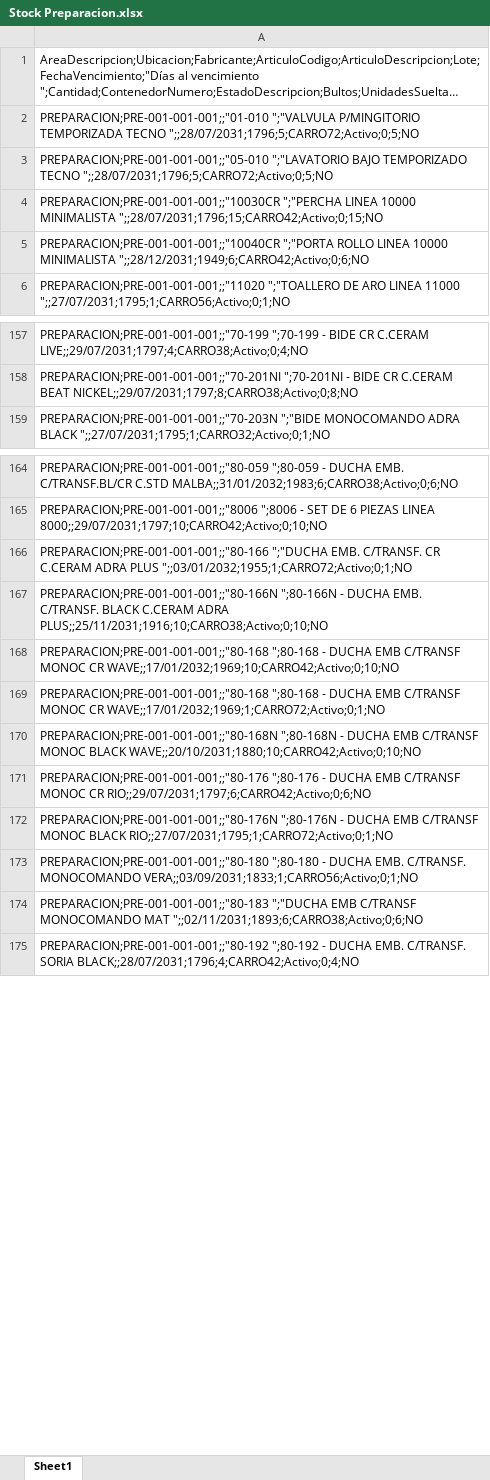
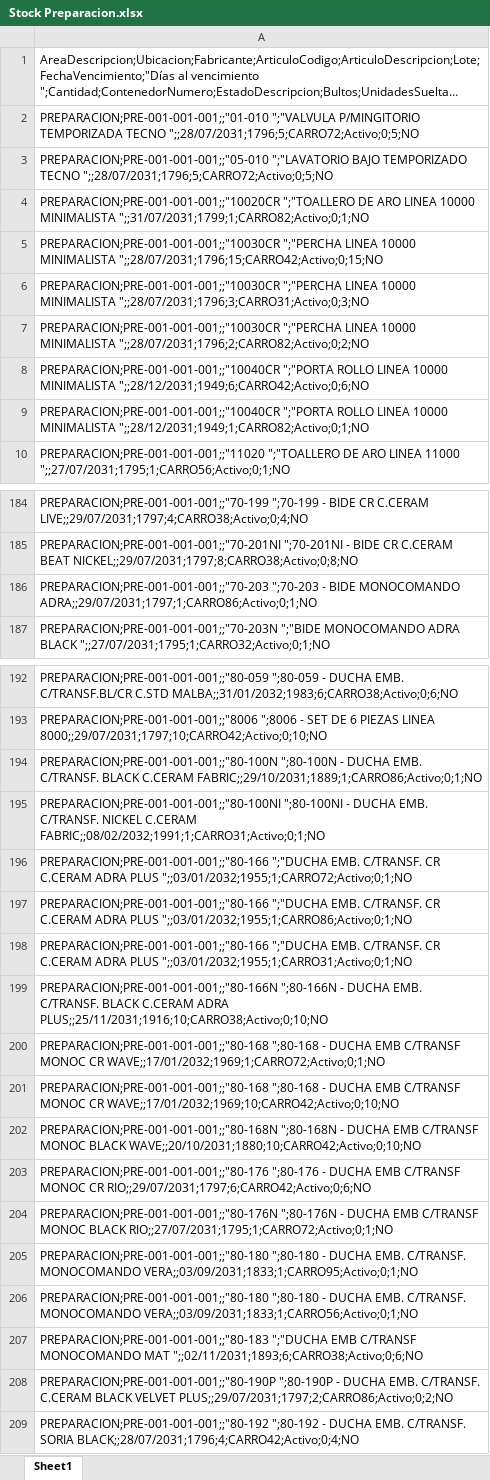
Before and after one commit to IvanGoyena/Logistica-Peirano, an Excel workbook: Data_WMS/Stock Preparacion.xlsx, sheet Sheet1, drawn as a sheet; only a part is shown, gaps mark what is left out; long unchanged cells end in …; values as stored, in another font and other column widths than the file's, no borders; the diff covers the shown part only; the diff names each change by its address in the sheet, - before the commit and + after, or states it on an @@ line.

Commit message:
Actualización automática WMS - Stock Preparacion - 27/08/2026 09:05:10

```diff
--- a/Data_WMS/Stock Preparacion.xlsx (sheet Sheet1)
+++ b/Data_WMS/Stock Preparacion.xlsx (sheet Sheet1)
+row 4: PREPARACION;PRE-001-001-001;;"10020CR ";"TOALLERO DE ARO LINEA 10000 MINIMALISTA ";;31/07/2031;1799;1;CARRO82;Activo;0;1;NO
+row 6: PREPARACION;PRE-001-001-001;;"10030CR ";"PERCHA LINEA 10000 MINIMALISTA ";;28/07/2031;1796;3;CARRO31;Activo;0;3;NO
+row 7: PREPARACION;PRE-001-001-001;;"10030CR ";"PERCHA LINEA 10000 MINIMALISTA ";;28/07/2031;1796;2;CARRO82;Activo;0;2;NO
+row 9: PREPARACION;PRE-001-001-001;;"10040CR ";"PORTA ROLLO LINEA 10000 MINIMALISTA ";;28/12/2031;1949;1;CARRO82;Activo;0;1;NO
+row 186: PREPARACION;PRE-001-001-001;;"70-203 ";70-203 - BIDE MONOCOMANDO ADRA;;29/07/2031;1797;1;CARRO86;Activo;0;1;NO
+row 194: PREPARACION;PRE-001-001-001;;"80-100N ";80-100N - DUCHA EMB. C/TRANSF. BLACK C.CERAM FABRIC;;29/10/2031;1889;1;CARRO86;Activo;0;1;NO
+row 195: PREPARACION;PRE-001-001-001;;"80-100NI ";80-100NI - DUCHA EMB. C/TRANSF. NICKEL C.CERAM FABRIC;;08/02/2032;1991;1;CARRO31;Activo;0;1;NO
+row 197: PREPARACION;PRE-001-001-001;;"80-166 ";"DUCHA EMB. C/TRANSF. CR C.CERAM ADRA PLUS ";;03/01/2032;1955;1;CARRO86;Activo;0;1;NO
+row 198: PREPARACION;PRE-001-001-001;;"80-166 ";"DUCHA EMB. C/TRANSF. CR C.CERAM ADRA PLUS ";;03/01/2032;1955;1;CARRO31;Activo;0;1;NO
-row 169: PREPARACION;PRE-001-001-001;;"80-168 ";8…
+row 200: PREPARACION;PRE-001-001-001;;"80-168 ";8…
+row 205: PREPARACION;PRE-001-001-001;;"80-180 ";80-180 - DUCHA EMB. C/TRANSF. MONOCOMANDO VERA;;03/09/2031;1833;1;CARRO95;Activo;0;1;NO
+row 208: PREPARACION;PRE-001-001-001;;"80-190P ";80-190P - DUCHA EMB. C/TRANSF. C.CERAM BLACK VELVET PLUS;;29/07/2031;1797;2;CARRO86;Activo;0;2;NO
```
Also changed, not shown: 37 added rows, 22 moved rows and 4 edited cells elsewhere in this sheet.
